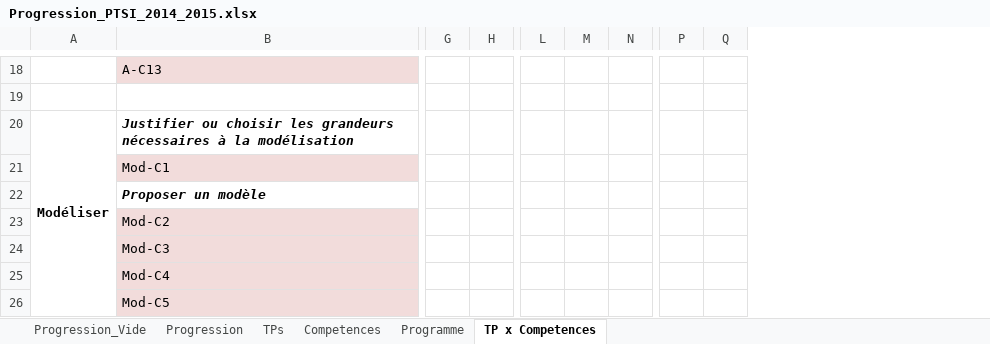
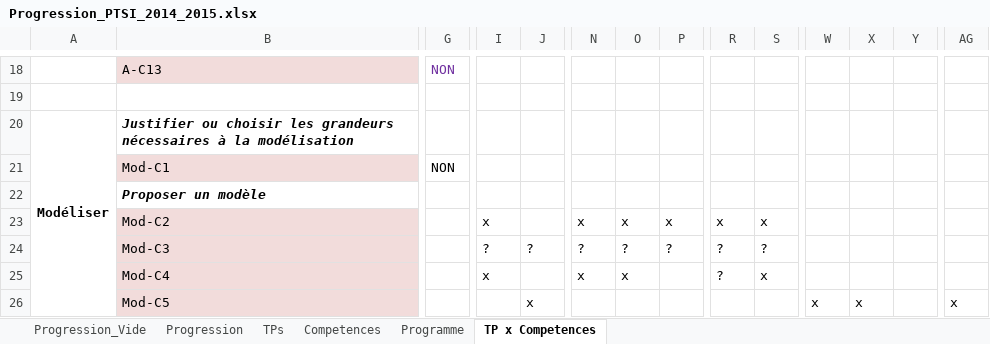
Before and after one commit to xpessoles/PTSI, an Excel workbook: Progression/Progression_PTSI_2014_2015.xlsx, sheet TP x Competences, drawn as a sheet; only a part is shown, gaps mark what is left out; values as stored, in another font and other column widths than the file's, no borders; addresses are those after the commit; the diff covers the shown part only; the diff names each change by its address in the sheet, - before the commit and + after, or states it on an @@ line.

Commit message:
MAJ

```diff
--- a/Progression/Progression_PTSI_2014_2015.xlsx (sheet TP x Competences)
+++ b/Progression/Progression_PTSI_2014_2015.xlsx (sheet TP x Competences)
+column G, rows 18-21: NON |  |  | NON
+column W, row 26: x
+column X, row 26: x
+column Y, empty
+column AG, row 26: x
-I23: (empty)
+I23: x
-N23: (empty)
+N23: x
-O23: (empty)
+O23: x
-P23: (empty)
+P23: x
-R23: (empty)
+R23: x
-S23: (empty)
+S23: x
-I24: (empty)
+I24: ?
-J24: (empty)
+J24: ?
-N24: (empty)
+N24: ?
-O24: (empty)
+O24: ?
-P24: (empty)
+P24: ?
-R24:R25: (empty)
+R24:R25: ?
-S24: (empty)
+S24: ?
-I25: (empty)
+I25: x
-N25: (empty)
+N25: x
-O25: (empty)
+O25: x
-S25: (empty)
+S25: x
-J26: (empty)
+J26: x
```
Also changed, not shown: 1 added column, 92 edited cells and cell formats elsewhere in this sheet.
